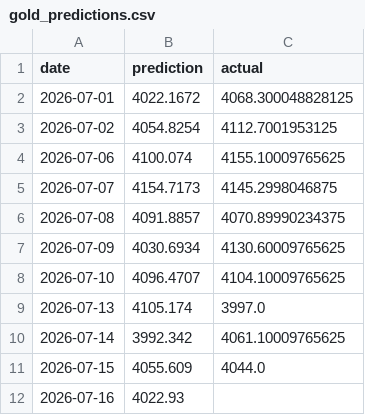
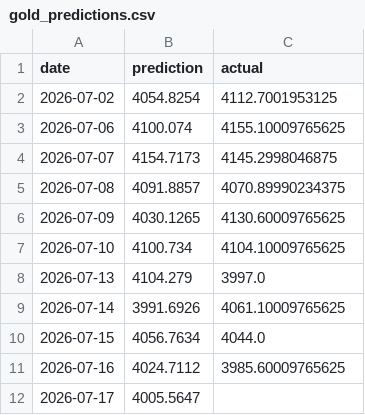
Before and after one commit to sarathisisme/next_day_gold_price_prediction, a CSV file: gold_predictions.csv, drawn as a sheet.

```diff
--- a/gold_predictions.csv
+++ b/gold_predictions.csv
@@ -1,3 +1,2 @@
 date,prediction,actual
-2026-07-01,4022.1672,4068.300048828125
 2026-07-02,4054.8254,4112.7001953125
@@ -6,7 +5,8 @@ date,prediction,actual
 2026-07-08,4091.8857,4070.89990234375
-2026-07-09,4030.6934,4130.60009765625
-2026-07-10,4096.4707,4104.10009765625
-2026-07-13,4105.174,3997.0
-2026-07-14,3992.342,4061.10009765625
-2026-07-15,4055.609,4044.0
-2026-07-16,4022.93,
+2026-07-09,4030.1265,4130.60009765625
+2026-07-10,4100.734,4104.10009765625
+2026-07-13,4104.279,3997.0
+2026-07-14,3991.6926,4061.10009765625
+2026-07-15,4056.7634,4044.0
+2026-07-16,4024.7112,3985.60009765625
+2026-07-17,4005.5647,
```
